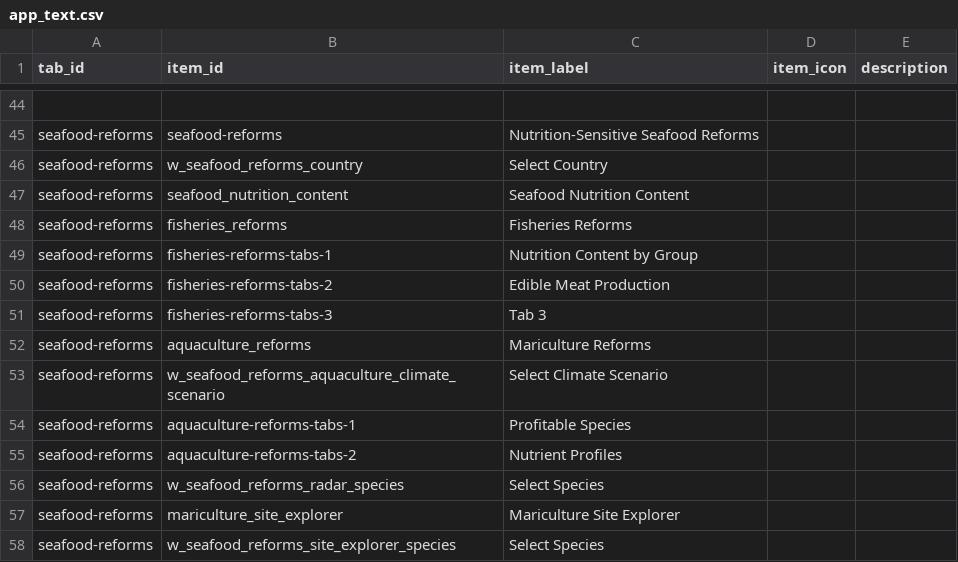
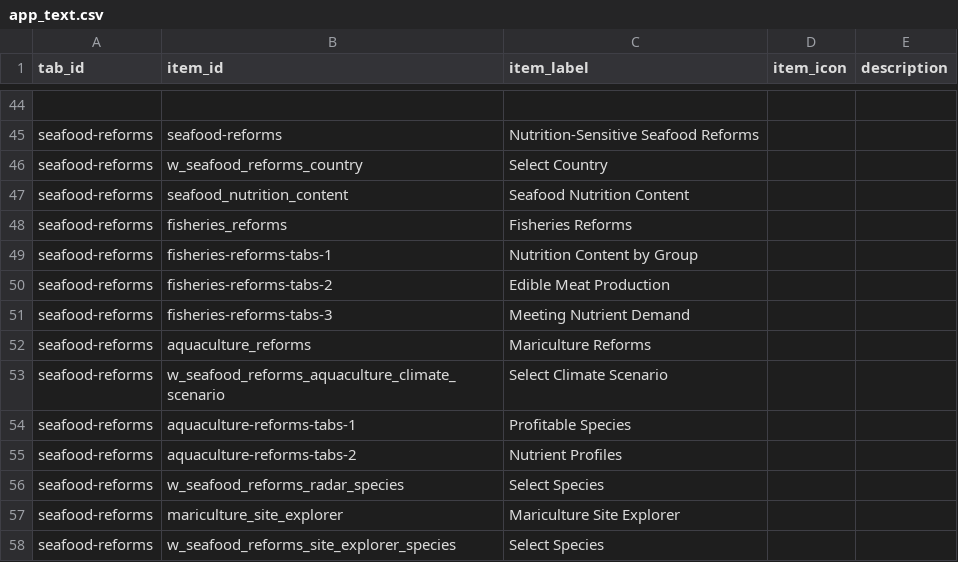
Before and after one commit to emlab-ucsb/nutricast, a CSV file: app/text/app_text.csv, drawn as a sheet; only a part is shown, gaps mark what is left out.

Commit message:
text and hyperlink fixes

```diff
--- a/app/text/app_text.csv
+++ b/app/text/app_text.csv
@@ -50,3 +50,3 @@ seafood-reforms,fisheries-reforms-tabs-1,Nutrition Content by Group,,
 seafood-reforms,fisheries-reforms-tabs-2,Edible Meat Production,,
-seafood-reforms,fisheries-reforms-tabs-3,Tab 3,,
+seafood-reforms,fisheries-reforms-tabs-3,Meeting Nutrient Demand,,
 seafood-reforms,aquaculture_reforms,Mariculture Reforms,,
```
Also changed, not shown: 10 other files.
